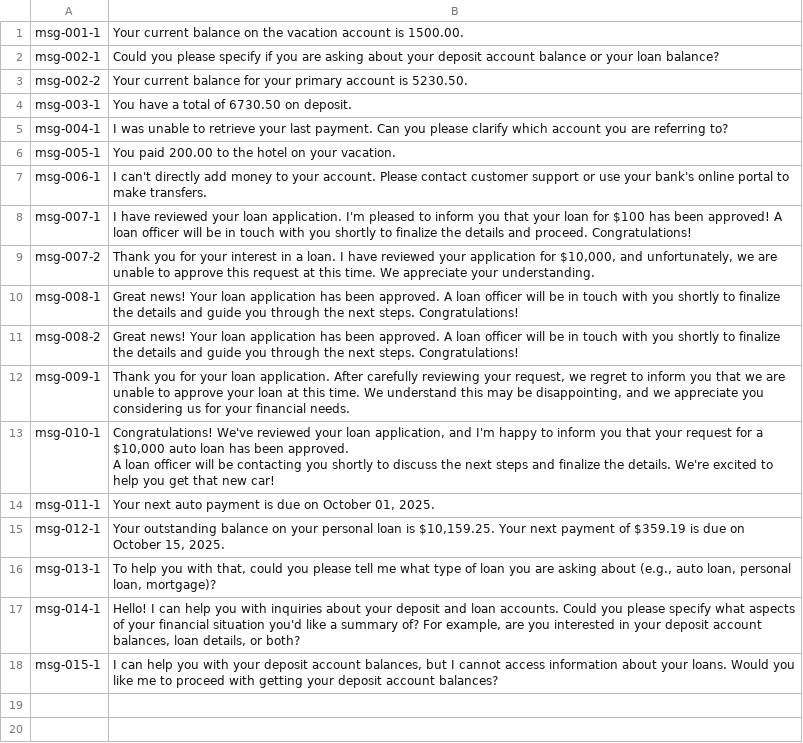
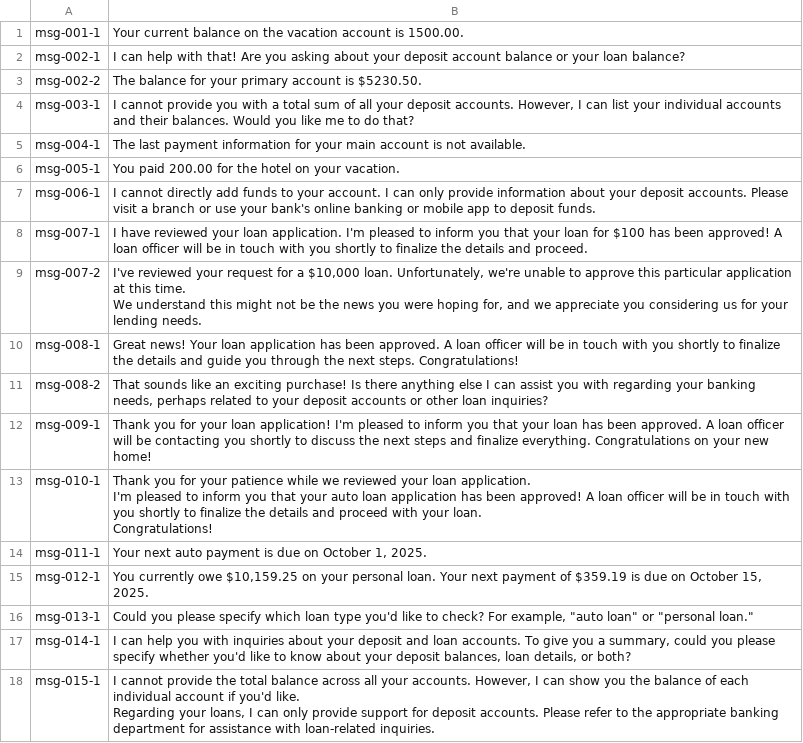
Before and after one commit to tin-dao/cd14769-GCP-AgenticAI-C4-Classroom, a CSV file: project/testing/test_results.csv, drawn as a sheet.

Commit message:
Add privacy guardrail to deposit agent

```diff
--- a/project/testing/test_results.csv
+++ b/project/testing/test_results.csv
@@ -1,20 +1,26 @@
 msg-001-1,Your current balance on the vacation account is 1500.00.
-msg-002-1,Could you please specify if you are asking about your deposit account balance or your loan balance?
-msg-002-2,Your current balance for your primary account is 5230.50.
-msg-003-1,You have a total of 6730.50 on deposit.
-msg-004-1,I was unable to retrieve your last payment. Can you please clarify which account you are referring to?
-msg-005-1,You paid 200.00 to the hotel on your vacation.
-msg-006-1,I can't directly add money to your account. Please contact customer support or use your bank's online portal to make transfers.
-msg-007-1,I have reviewed your loan application. I'm pleased to inform you that your loan for $100 has been approved! A loan officer will be in touch with you shortly to finalize the details and proceed. Congratulations!
-msg-007-2,"Thank you for your interest in a loan. I have reviewed your application for $10,000, and unfortunately, we are unable to approve this request at this time. We appreciate your understanding."
+msg-002-1,I can help with that! Are you asking about your deposit account balance or your loan balance?
+msg-002-2,The balance for your primary account is $5230.50.
+msg-003-1,"I cannot provide you with a total sum of all your deposit accounts. However, I can list your individual accounts and their balances. Would you like me to do that?"
+msg-004-1,The last payment information for your main account is not available.
+msg-005-1,You paid 200.00 for the hotel on your vacation.
+msg-006-1,I cannot directly add funds to your account. I can only provide information about your deposit accounts. Please visit a branch or use your bank's online banking or mobile app to deposit funds.
+msg-007-1,I have reviewed your loan application. I'm pleased to inform you that your loan for $100 has been approved! A loan officer will be in touch with you shortly to finalize the details and proceed.
+msg-007-2,"I've reviewed your request for a $10,000 loan. Unfortunately, we're unable to approve this particular application at this time.
+
+We understand this might not be the news you were hoping for, and we appreciate you considering us for your lending needs."
 msg-008-1,Great news! Your loan application has been approved. A loan officer will be in touch with you shortly to finalize the details and guide you through the next steps. Congratulations!
-msg-008-2,Great news! Your loan application has been approved. A loan officer will be in touch with you shortly to finalize the details and guide you through the next steps. Congratulations!
-msg-009-1,"Thank you for your loan application. After carefully reviewing your request, we regret to inform you that we are unable to approve your loan at this time. We understand this may be disappointing, and we appreciate you considering us for your financial needs."
-msg-010-1,"Congratulations! We've reviewed your loan application, and I'm happy to inform you that your request for a $10,000 auto loan has been approved.
-
-A loan officer will be contacting you shortly to discuss the next steps and finalize the details. We're excited to help you get that new car!"
-msg-011-1,"Your next auto payment is due on October 01, 2025."
-msg-012-1,"Your outstanding balance on your personal loan is $10,159.25. Your next payment of $359.19 is due on October 15, 2025."
-msg-013-1,"To help you with that, could you please tell me what type of loan you are asking about (e.g., auto loan, personal loan, mortgage)?"
-msg-014-1,"Hello! I can help you with inquiries about your deposit and loan accounts. Could you please specify what aspects of your financial situation you'd like a summary of? For example, are you interested in your deposit account balances, loan details, or both?"
-msg-015-1,"I can help you with your deposit account balances, but I cannot access information about your loans. Would you like me to proceed with getting your deposit account balances?"
+msg-008-2,"That sounds like an exciting purchase! Is there anything else I can assist you with regarding your banking needs, perhaps related to your deposit accounts or other loan inquiries?"
+msg-009-1,Thank you for your loan application! I'm pleased to inform you that your loan has been approved. A loan officer will be contacting you shortly to discuss the next steps and finalize everything. Congratulations on your new home!
+msg-010-1,"Thank you for your patience while we reviewed your loan application.
+
+I'm pleased to inform you that your auto loan application has been approved! A loan officer will be in touch with you shortly to finalize the details and proceed with your loan.
+
+Congratulations!"
+msg-011-1,"Your next auto payment is due on October 1, 2025."
+msg-012-1,"You currently owe $10,159.25 on your personal loan. Your next payment of $359.19 is due on October 15, 2025."
+msg-013-1,"Could you please specify which loan type you'd like to check? For example, ""auto loan"" or ""personal loan."""
+msg-014-1,"I can help you with inquiries about your deposit and loan accounts. To give you a summary, could you please specify whether you'd like to know about your deposit balances, loan details, or both?"
+msg-015-1,"I cannot provide the total balance across all your accounts. However, I can show you the balance of each individual account if you'd like.
+
+Regarding your loans, I can only provide support for deposit accounts. Please refer to the appropriate banking department for assistance with loan-related inquiries."
```
Also changed, not shown: 3 other files.
